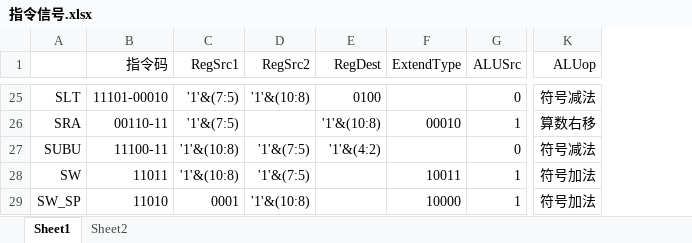
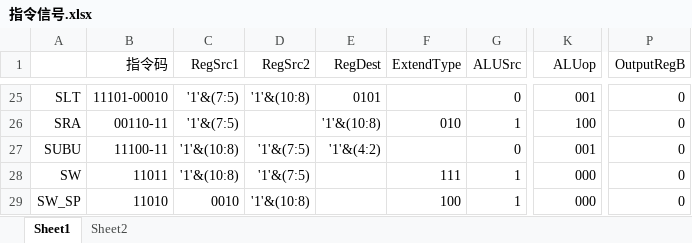
Before and after one commit to qinyao-he/MIPS-CPU, an Excel workbook: doc/指令信号.xlsx, sheet Sheet1, drawn as a sheet; only a part is shown, gaps mark what is left out; values as stored, in another font and other column widths than the file's, no borders; the diff covers the shown part only; the diff names each change by its address in the sheet, - before the commit and + after, or states it on an @@ line.

```diff
--- a/doc/指令信号.xlsx (sheet Sheet1)
+++ b/doc/指令信号.xlsx (sheet Sheet1)
+column P (OutputRegB), rows 25-29: all 0
-E25 (RegDest): 0100
+E25 (RegDest): 0101
-K25 (ALUop): 符号减法
+K25 (ALUop): 001
-F26 (ExtendType): 00010
+F26 (ExtendType): 010
-K26 (ALUop): 算数右移
+K26 (ALUop): 100
-K27 (ALUop): 符号减法
+K27 (ALUop): 001
-F28 (ExtendType): 10011
+F28 (ExtendType): 111
-K28:K29 (ALUop): 符号加法
+K28:K29 (ALUop): 000
-C29 (RegSrc1): 0001
+C29 (RegSrc1): 0010
-F29 (ExtendType): 10000
+F29 (ExtendType): 100
```
Also changed, not shown: 41 edited cells elsewhere in this sheet, sheet Sheet2.
